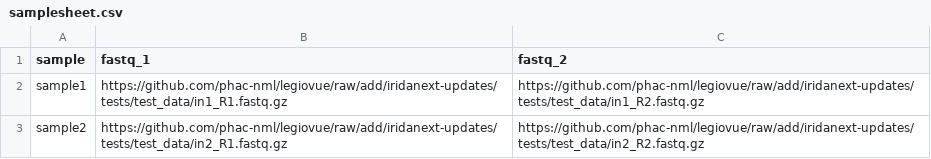
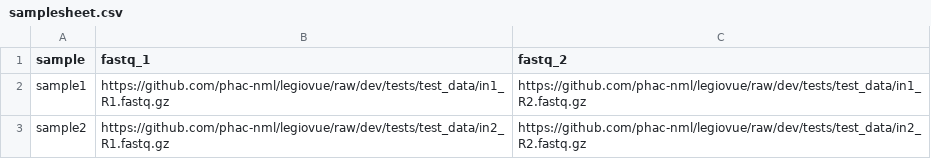
Before and after one commit to phac-nml/legiovue, a CSV file: assets/samplesheet.csv, drawn as a sheet.

Commit message:
adjust test location to point to dev

```diff
--- a/assets/samplesheet.csv
+++ b/assets/samplesheet.csv
@@ -1,3 +1,3 @@
 sample,fastq_1,fastq_2
-sample1,https://github.com/phac-nml/legiovue/raw/add/iridanext-updates/tests/test_data/in1_R1.fastq.gz,https://github.com/phac-nml/legiovue/raw/add/iridanext-updates/tests/test_data/in1_R2.fastq.gz
-sample2,https://github.com/phac-nml/legiovue/raw/add/iridanext-updates/tests/test_data/in2_R1.fastq.gz,https://github.com/phac-nml/legiovue/raw/add/iridanext-updates/tests/test_data/in2_R2.fastq.gz
+sample1,https://github.com/phac-nml/legiovue/raw/dev/tests/test_data/in1_R1.fastq.gz,https://github.com/phac-nml/legiovue/raw/dev/tests/test_data/in1_R2.fastq.gz
+sample2,https://github.com/phac-nml/legiovue/raw/dev/tests/test_data/in2_R1.fastq.gz,https://github.com/phac-nml/legiovue/raw/dev/tests/test_data/in2_R2.fastq.gz
```
Also changed, not shown: 1 other file.
